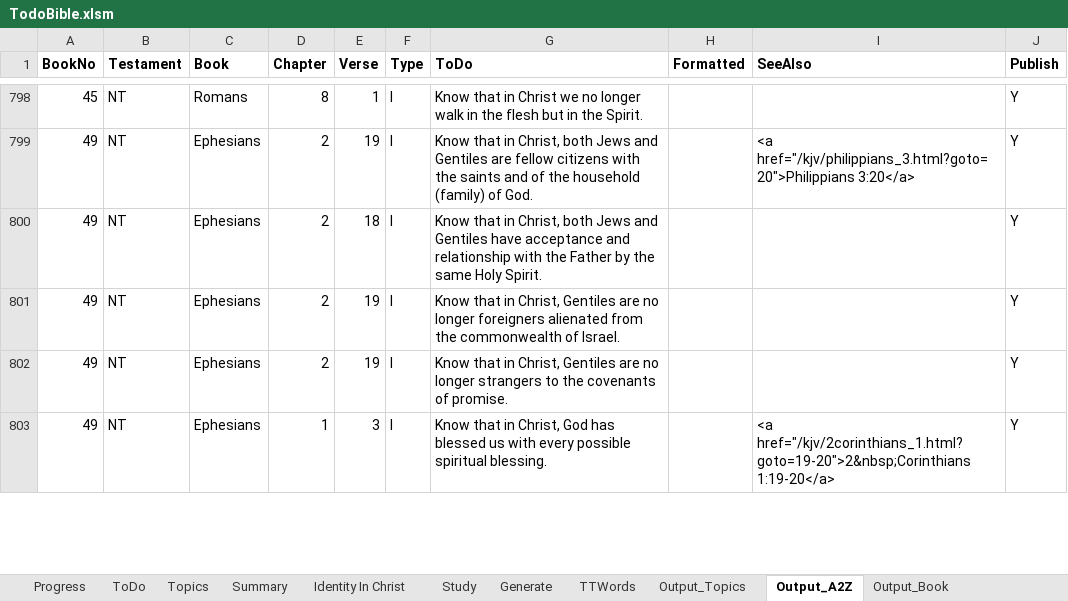
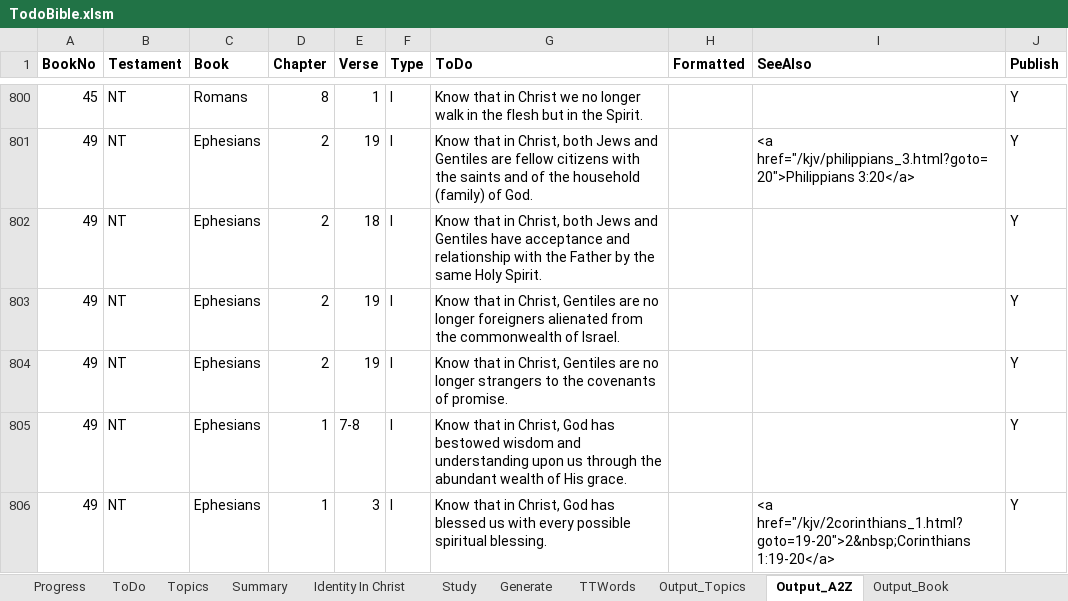
Before and after one commit to simptim1967/todobible, an Excel workbook: TodoBible.xlsm, sheet Output_A2Z, drawn as a sheet; only a part is shown, gaps mark what is left out; values as stored, in another font and other column widths than the file's, no borders; the diff covers the shown part only; the diff names each change by its address in the sheet, - before the commit and + after, or states it on an @@ line.

Commit message:
Updated Ephesians

```diff
--- a/TodoBible.xlsm (sheet Output_A2Z)
+++ b/TodoBible.xlsm (sheet Output_A2Z)
+row 805: 49 | NT | Ephesians | 1 | 7-8 | I | Know that in Christ, God has bestowed wisdom and understanding upon us through the abundant wealth of His grace. |  |  | Y
```
Also changed, not shown: 2 added rows, 1 removed row and 5 edited cells elsewhere in this sheet, sheet Output_Topics, sheet ToDo, sheet Output_Book, sheet Generate, sheet Topics, 6 other files.
